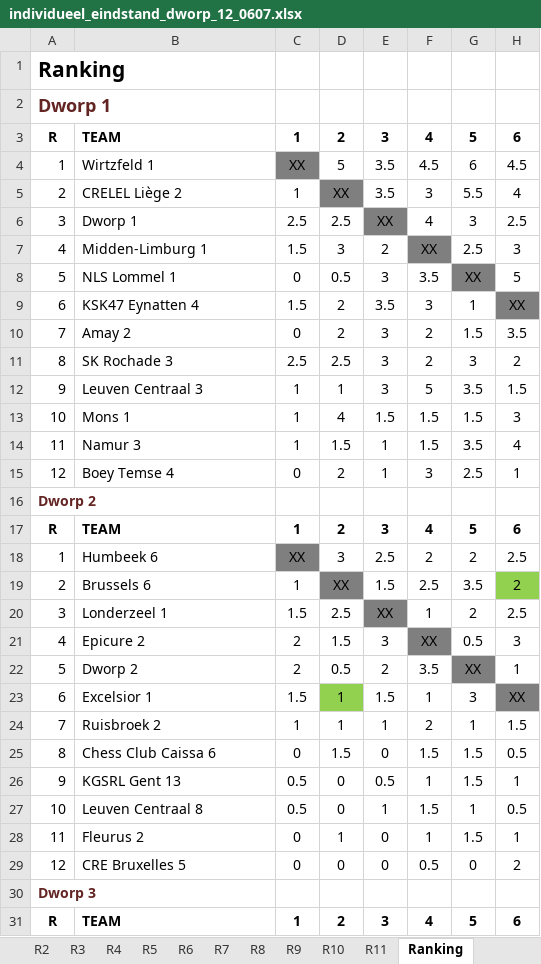
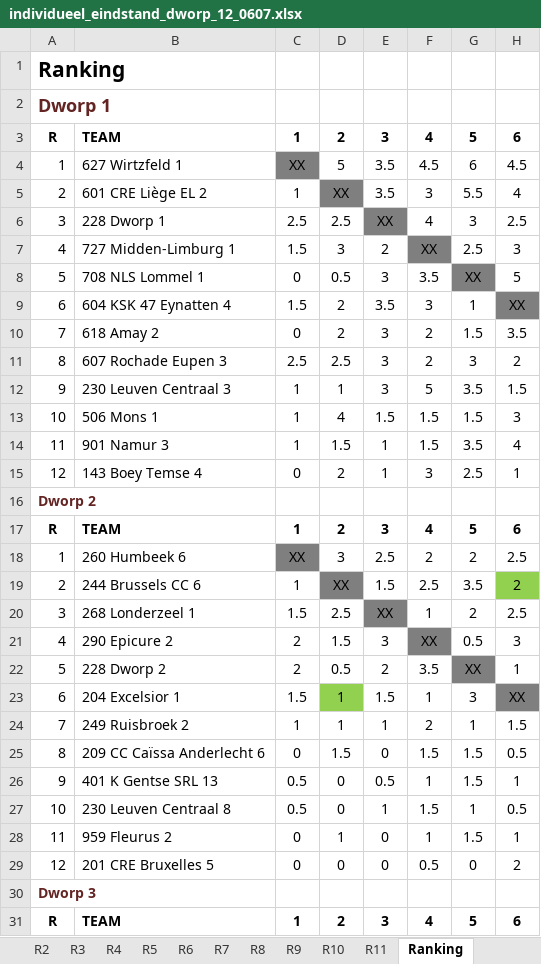
Before and after one commit to erpi/skdworp, an Excel workbook: _data/ni/ni0607/individueel_eindstand_dworp_12_0607.xlsx, sheet Ranking, drawn as a sheet; only a part is shown; values as stored, in another font and other column widths than the file's, no borders; the diff names each change by its address in the sheet, - before the commit and + after, or states it on an @@ line.

```diff
--- a/_data/ni/ni0607/individueel_eindstand_dworp_12_0607.xlsx (sheet Ranking)
+++ b/_data/ni/ni0607/individueel_eindstand_dworp_12_0607.xlsx (sheet Ranking)
-B4: Wirtzfeld 1
+B4: 627 Wirtzfeld 1
-B5: CRELEL Liège 2
+B5: 601 CRE Liège EL 2
-B6: Dworp 1
+B6: 228 Dworp 1
-B7: Midden-Limburg 1
+B7: 727 Midden-Limburg 1
-B8: NLS Lommel 1
+B8: 708 NLS Lommel 1
-B9: KSK47 Eynatten 4
+B9: 604 KSK 47 Eynatten 4
-B10: Amay 2
+B10: 618 Amay 2
-B11: SK Rochade 3
+B11: 607 Rochade Eupen 3
-B12: Leuven Centraal 3
+B12: 230 Leuven Centraal 3
-B13: Mons 1
+B13: 506 Mons 1
-B14: Namur 3
+B14: 901 Namur 3
-B15: Boey Temse 4
+B15: 143 Boey Temse 4
-B18: Humbeek 6
+B18: 260 Humbeek 6
-B19: Brussels 6
+B19: 244 Brussels CC 6
-B20: Londerzeel 1
+B20: 268 Londerzeel 1
-B21: Epicure 2
+B21: 290 Epicure 2
-B22: Dworp 2
+B22: 228 Dworp 2
-B23: Excelsior 1
+B23: 204 Excelsior 1
-B24: Ruisbroek 2
+B24: 249 Ruisbroek 2
-B25: Chess Club Caissa 6
+B25: 209 CC Caïssa Anderlecht 6
-B26: KGSRL Gent 13
+B26: 401 K Gentse SRL 13
-B27: Leuven Centraal 8
+B27: 230 Leuven Centraal 8
-B28: Fleurus 2
+B28: 959 Fleurus 2
-B29: CRE Bruxelles 5
+B29: 201 CRE Bruxelles 5
```
Also changed, not shown: sheet Info, sheet R4, sheet R7, sheet R2, sheet R6, sheet R11, 6 more sheets, 5 other files.
